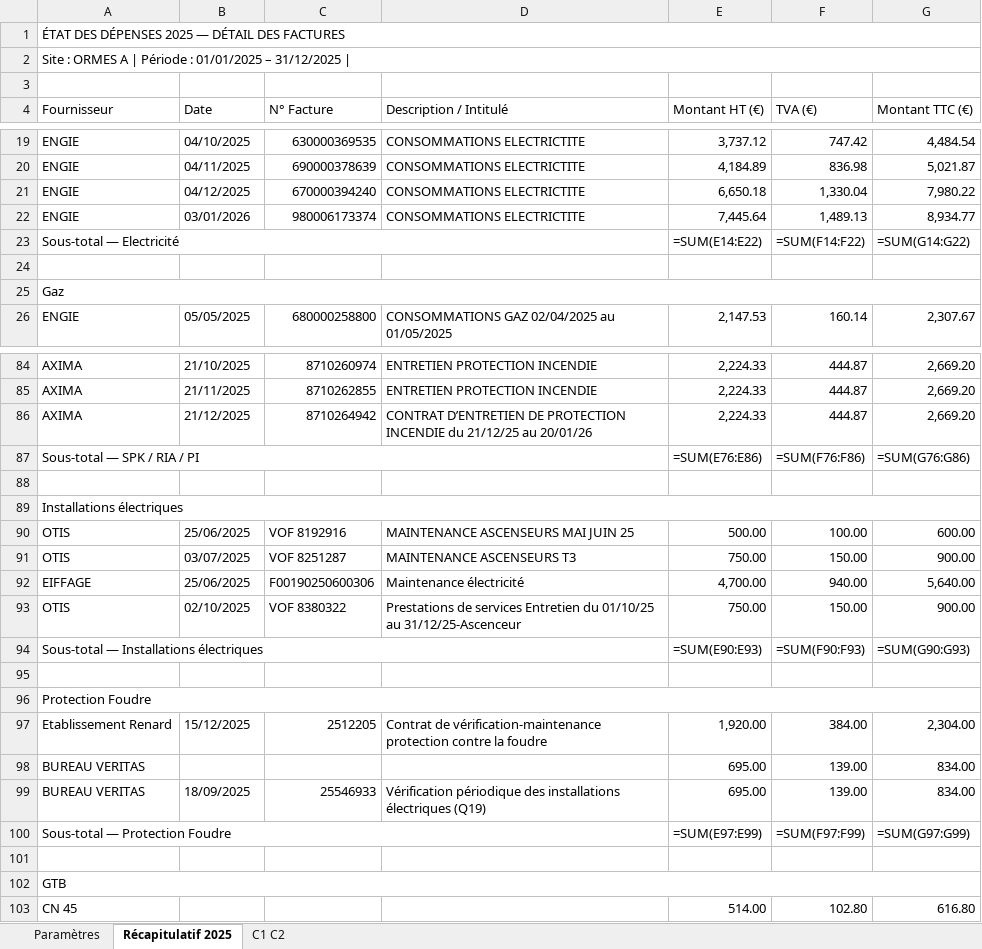
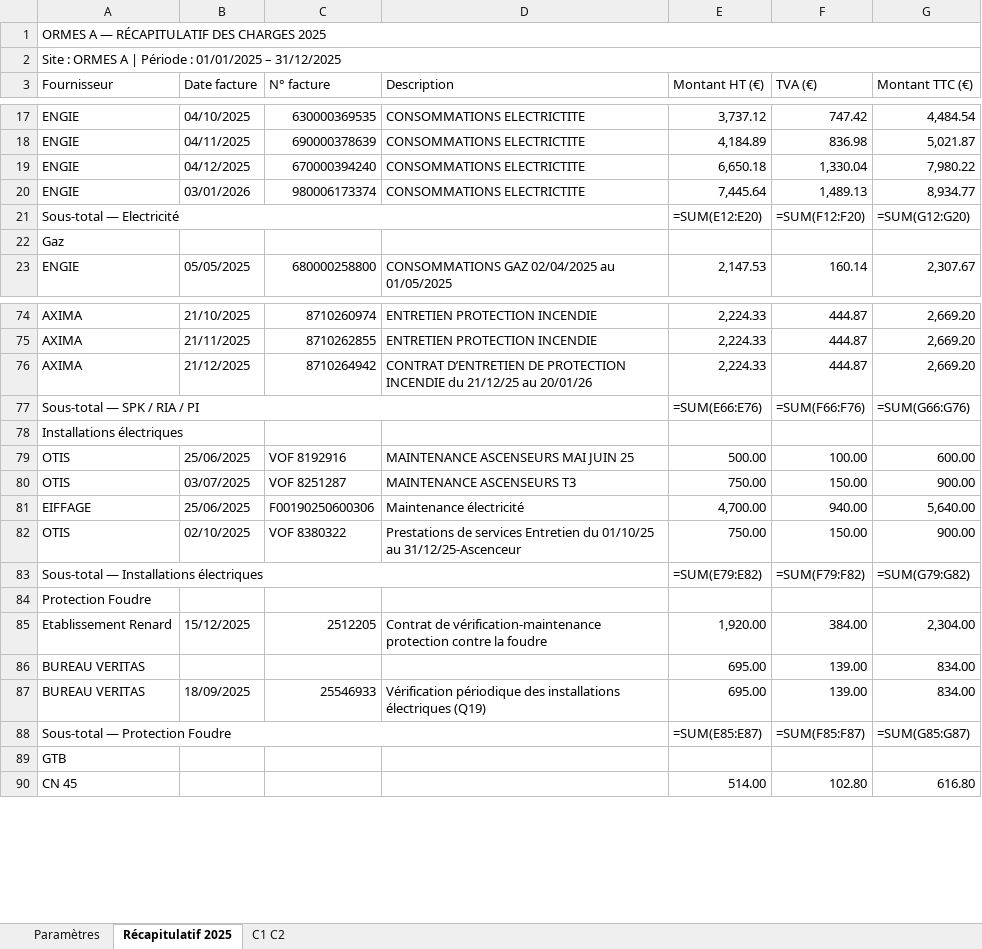
Before and after one commit to matisselebretonmatisselebreton-arch/salut, an Excel workbook: regularisation_ORMES_A_2025.xlsx, sheet Récapitulatif 2025, drawn as a sheet; only a part is shown, gaps mark what is left out; values as stored, in another font and other column widths than the file's, no cell formats; formulas without a stored value are shown as written; removed rows and columns are numbered as before the commit, all else as after; the diff covers the shown part only; the diff names each change by its address in the sheet, - before the commit and + after, or states it on an @@ line.

```diff
--- a/regularisation_ORMES_A_2025.xlsx (sheet Récapitulatif 2025)
+++ b/regularisation_ORMES_A_2025.xlsx (sheet Récapitulatif 2025)
-A1 (Fournisseur): ÉTAT DES DÉPENSES 2025 — DÉTAIL DES FACTURES
+A1 (Fournisseur): ORMES A — RÉCAPITULATIF DES CHARGES 2025
-A2 (Fournisseur): …– 31/12/2025 |
+A2 (Fournisseur): …– 31/12/2025
-row 3: (empty)
-B3: Date
+B3: Date facture
-C3: N° Facture
+C3: N° facture
-D3: Description / Intitulé
+D3: Description
-E21 (Montant HT (€)): =SUM(E14:E22)
+E21 (Montant HT (€)): =SUM(E12:E20)
-F21 (TVA (€)): =SUM(F14:F22)
+F21 (TVA (€)): =SUM(F12:F20)
-G21 (Montant TTC (€)): =SUM(G14:G22)
+G21 (Montant TTC (€)): =SUM(G12:G20)
-row 24: (empty)
-A25:G25 merged
-E77 (Montant HT (€)): =SUM(E76:E86)
+E77 (Montant HT (€)): =SUM(E66:E76)
-F77 (TVA (€)): =SUM(F76:F86)
+F77 (TVA (€)): =SUM(F66:F76)
-G77 (Montant TTC (€)): =SUM(G76:G86)
+G77 (Montant TTC (€)): =SUM(G66:G76)
-row 88: (empty)
-A89:G89 merged
-E83 (Montant HT (€)): =SUM(E90:E93)
+E83 (Montant HT (€)): =SUM(E79:E82)
-F83 (TVA (€)): =SUM(F90:F93)
+F83 (TVA (€)): =SUM(F79:F82)
-G83 (Montant TTC (€)): =SUM(G90:G93)
+G83 (Montant TTC (€)): =SUM(G79:G82)
-row 95: (empty)
-A96:G96 merged
-E88 (Montant HT (€)): =SUM(E97:E99)
+E88 (Montant HT (€)): =SUM(E85:E87)
-F88 (TVA (€)): =SUM(F97:F99)
+F88 (TVA (€)): =SUM(F85:F87)
-G88 (Montant TTC (€)): =SUM(G97:G99)
+G88 (Montant TTC (€)): =SUM(G85:G87)
-row 101: (empty)
-A102:G102 merged
```
Also changed, not shown: 1 added row, 25 removed rows, 44 edited cells and merged cells elsewhere in this sheet, sheet C1 C2, sheet Paramètres, cell formats, 1 other file.
